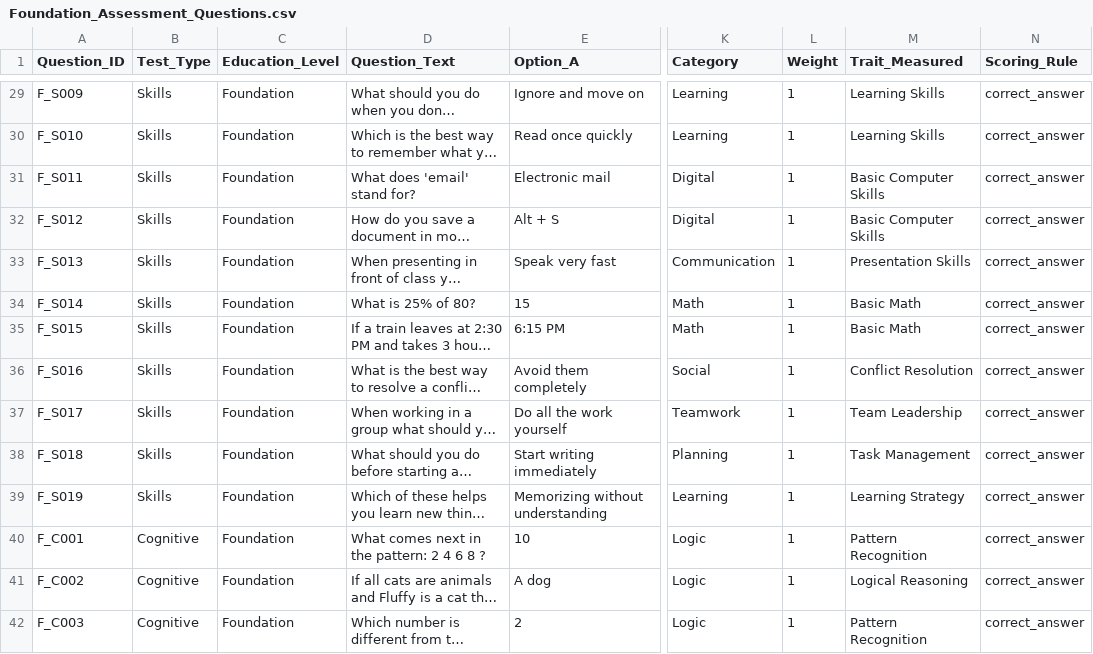
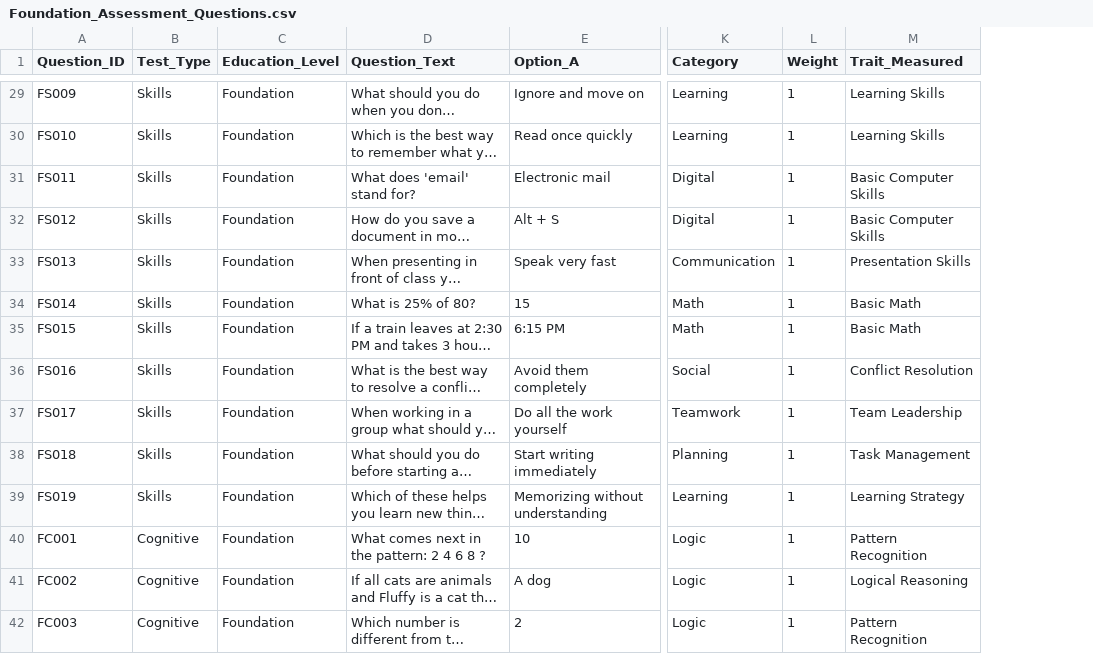
Before and after one commit to smitibdg/Career-Path-Recommendation-System, a CSV file: server/ml_models/datasets/Foundation_Assessment_Questions.csv, drawn as a sheet; only a part is shown, gaps mark what is left out; long unchanged cells end in …; the diff covers the shown part only; the diff names each change by its address in the sheet, - before the commit and + after, or states it on an @@ line.

Commit message:
🎉 Implement working Model 1 scoring engine

```diff
--- a/server/ml_models/datasets/Foundation_Assessment_Questions.csv
+++ b/server/ml_models/datasets/Foundation_Assessment_Questions.csv
-column N (Scoring_Rule), rows 29-42: all correct_answer
-A29 (Question_ID): F_S009
+A29 (Question_ID): FS009
-A30 (Question_ID): F_S010
+A30 (Question_ID): FS010
-A31 (Question_ID): F_S011
+A31 (Question_ID): FS011
-A32 (Question_ID): F_S012
+A32 (Question_ID): FS012
-A33 (Question_ID): F_S013
+A33 (Question_ID): FS013
-A34 (Question_ID): F_S014
+A34 (Question_ID): FS014
-A35 (Question_ID): F_S015
+A35 (Question_ID): FS015
-A36 (Question_ID): F_S016
+A36 (Question_ID): FS016
-A37 (Question_ID): F_S017
+A37 (Question_ID): FS017
-A38 (Question_ID): F_S018
+A38 (Question_ID): FS018
-A39 (Question_ID): F_S019
+A39 (Question_ID): FS019
-A40 (Question_ID): F_C001
+A40 (Question_ID): FC001
-A41 (Question_ID): F_C002
+A41 (Question_ID): FC002
-A42 (Question_ID): F_C003
+A42 (Question_ID): FC003
```
Also changed, not shown: 61 edited cells elsewhere in this file, server/ml_models/datasets/Advanced_Assessment_Questions.csv, server/ml_models/datasets/Advanced_User_Responses.csv, 10 other files.
